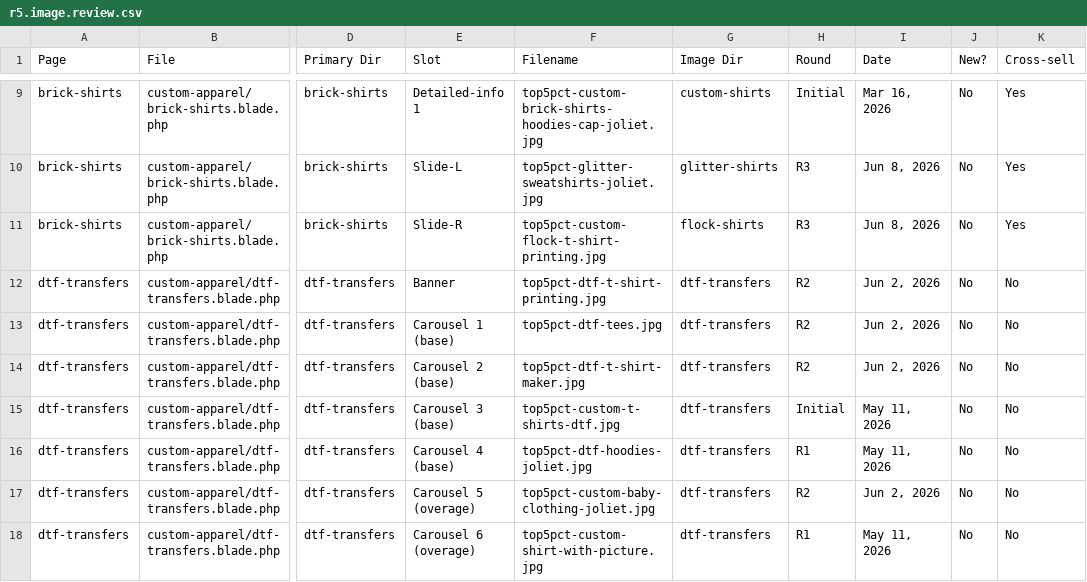
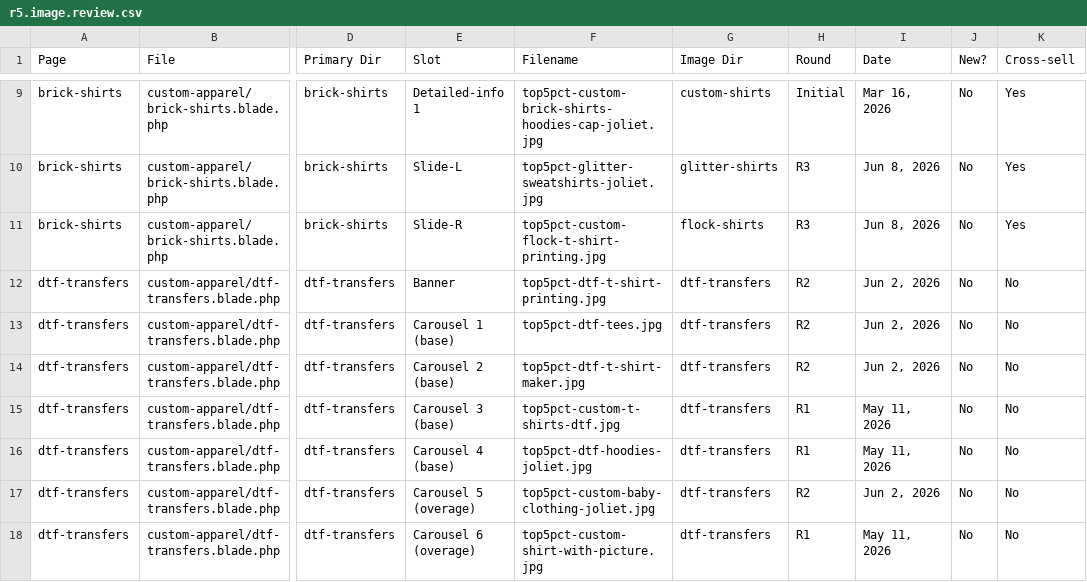
Before and after one commit to KBDub/Top5Pct, a CSV file: docs/r5.image.review.csv, drawn as a sheet; only a part is shown, gaps mark what is left out; the diff covers the shown part only; the diff names each change by its address in the sheet, - before the commit and + after, or states it on an @@ line.

```diff
--- a/docs/r5.image.review.csv
+++ b/docs/r5.image.review.csv
-H15 (Round): Initial
+H15 (Round): R1
```
Also changed, not shown: 47 edited cells elsewhere in this file, 2 other files.
